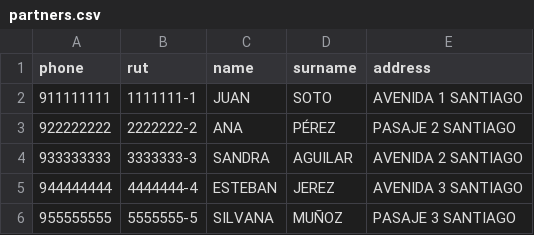
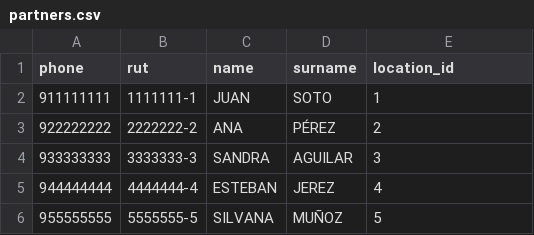
Before and after one commit to PedroSebastiaan/biblioteca, a CSV file: partners.csv, drawn as a sheet.

```diff
--- a/partners.csv
+++ b/partners.csv
@@ -1,6 +1,6 @@
-phone,rut,name,surname,address
-911111111,1111111-1,JUAN,SOTO,AVENIDA 1 SANTIAGO
-922222222,2222222-2,ANA,PÉREZ,PASAJE 2 SANTIAGO
-933333333,3333333-3,SANDRA,AGUILAR,AVENIDA 2 SANTIAGO
-944444444,4444444-4,ESTEBAN,JEREZ,AVENIDA 3 SANTIAGO
-955555555,5555555-5,SILVANA,MUÑOZ,PASAJE 3 SANTIAGO
+phone,rut,name,surname,location_id
+911111111,1111111-1,JUAN,SOTO,1
+922222222,2222222-2,ANA,PÉREZ,2
+933333333,3333333-3,SANDRA,AGUILAR,3
+944444444,4444444-4,ESTEBAN,JEREZ,4
+955555555,5555555-5,SILVANA,MUÑOZ,5
```
Also changed, not shown: 6 other files.
